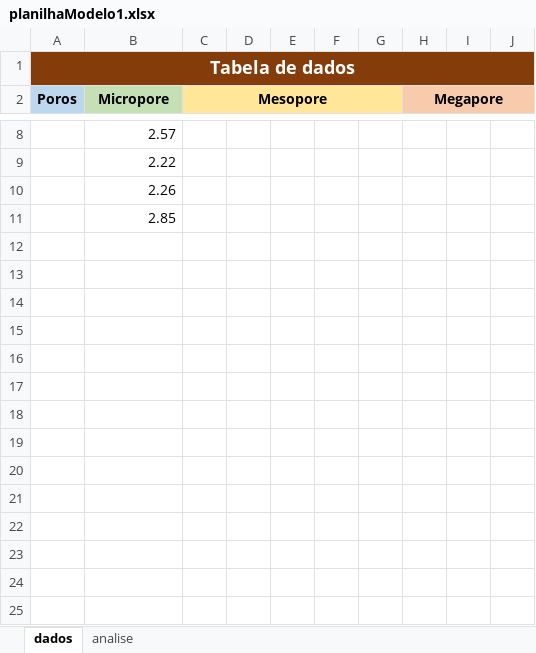
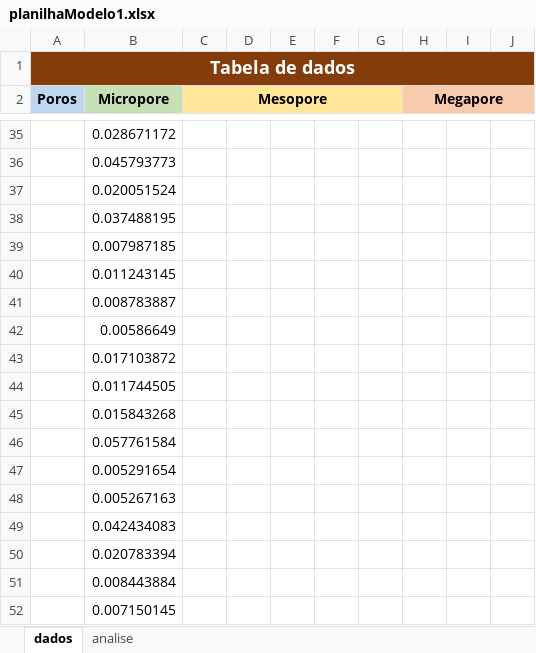
Before and after one commit to juliabarf/Processando-LaminasN, an Excel workbook: planilhaModelo1.xlsx, sheet dados, drawn as a sheet; only a part is shown, gaps mark what is left out; values as stored, in another font and other column widths than the file's, no borders; addresses are those after the commit; the diff covers the shown part only; the diff names each change by its address in the sheet, - before the commit and + after, or states it on an @@ line.

Commit message:
adiciona planilha dados e analise com as celulas devidamente preenchidas com analise dos poros

```diff
--- a/planilhaModelo1.xlsx (sheet dados)
+++ b/planilhaModelo1.xlsx (sheet dados)
-B35 (Micropore): 2.57
+B35 (Micropore): 0.028671172
-B36 (Micropore): 2.22
+B36 (Micropore): 0.045793773
-B37 (Micropore): 2.26
+B37 (Micropore): 0.020051524
-B38 (Micropore): 2.85
+B38 (Micropore): 0.037488195
+row 39:  | 0.007987185
+row 40:  | 0.011243145
+row 41:  | 0.008783887
+row 42:  | 0.00586649
+row 43:  | 0.017103872
+row 44:  | 0.011744505
+row 45:  | 0.015843268
+row 46:  | 0.057761584
+row 47:  | 0.005291654
+row 48:  | 0.005267163
+row 49:  | 0.042434083
+row 50:  | 0.020783394
+row 51:  | 0.008443884
+row 52:  | 0.007150145
```
Also changed, not shown: 85 added rows and 4 removed rows elsewhere in this sheet, sheet analise, charts or pictures, planilhaModelo.xlsx, 3 other files.
